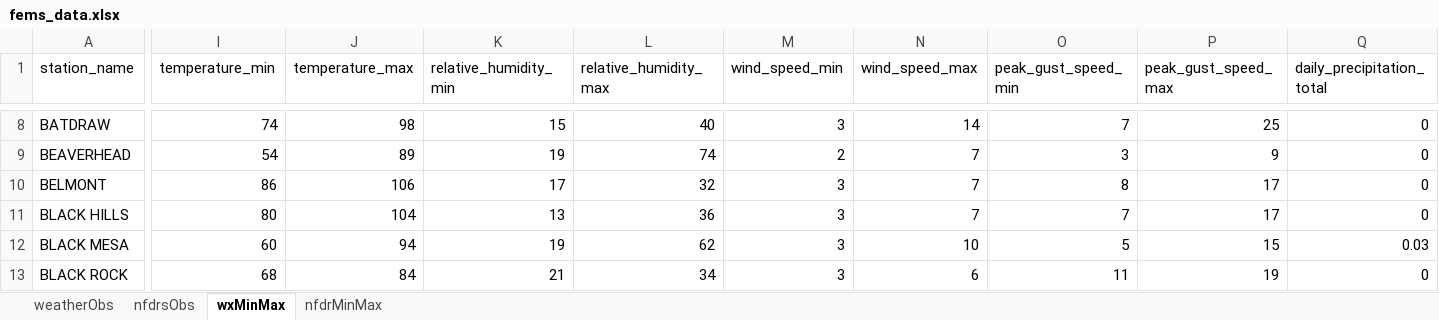
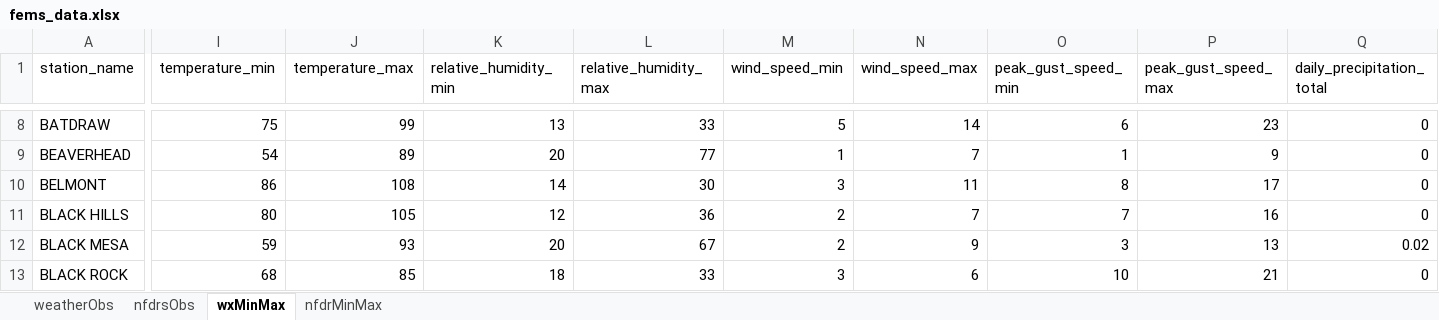
Before and after one commit to ZeinaAlzahawy-USDA/fems-r3, an Excel workbook: data/fems_data.xlsx, sheet wxMinMax, drawn as a sheet; only a part is shown, gaps mark what is left out; values as stored, in another font and other column widths than the file's, no borders; the diff covers the shown part only; the diff names each change by its address in the sheet, - before the commit and + after, or states it on an @@ line.

```diff
--- a/data/fems_data.xlsx (sheet wxMinMax)
+++ b/data/fems_data.xlsx (sheet wxMinMax)
-I8 (temperature_min): 74
+I8 (temperature_min): 75
-J8 (temperature_max): 98
+J8 (temperature_max): 99
-K8 (relative_humidity_min): 15
+K8 (relative_humidity_min): 13
-L8 (relative_humidity_max): 40
+L8 (relative_humidity_max): 33
-M8 (wind_speed_min): 3
+M8 (wind_speed_min): 5
-O8 (peak_gust_speed_min): 7
+O8 (peak_gust_speed_min): 6
-P8 (peak_gust_speed_max): 25
+P8 (peak_gust_speed_max): 23
-K9 (relative_humidity_min): 19
+K9 (relative_humidity_min): 20
-L9 (relative_humidity_max): 74
+L9 (relative_humidity_max): 77
-M9 (wind_speed_min): 2
+M9 (wind_speed_min): 1
-O9 (peak_gust_speed_min): 3
+O9 (peak_gust_speed_min): 1
-J10 (temperature_max): 106
+J10 (temperature_max): 108
-K10 (relative_humidity_min): 17
+K10 (relative_humidity_min): 14
-L10 (relative_humidity_max): 32
+L10 (relative_humidity_max): 30
-N10 (wind_speed_max): 7
+N10 (wind_speed_max): 11
-J11 (temperature_max): 104
+J11 (temperature_max): 105
-K11 (relative_humidity_min): 13
+K11 (relative_humidity_min): 12
-M11:M12 (wind_speed_min): 3
+M11:M12 (wind_speed_min): 2
-P11 (peak_gust_speed_max): 17
+P11 (peak_gust_speed_max): 16
-I12 (temperature_min): 60
+I12 (temperature_min): 59
-J12 (temperature_max): 94
+J12 (temperature_max): 93
-K12 (relative_humidity_min): 19
+K12 (relative_humidity_min): 20
-L12 (relative_humidity_max): 62
+L12 (relative_humidity_max): 67
-N12 (wind_speed_max): 10
+N12 (wind_speed_max): 9
-O12 (peak_gust_speed_min): 5
+O12 (peak_gust_speed_min): 3
-P12 (peak_gust_speed_max): 15
+P12 (peak_gust_speed_max): 13
-Q12 (daily_precipitation_total): 0.03
+Q12 (daily_precipitation_total): 0.02
-J13 (temperature_max): 84
+J13 (temperature_max): 85
-K13 (relative_humidity_min): 21
+K13 (relative_humidity_min): 18
-L13 (relative_humidity_max): 34
+L13 (relative_humidity_max): 33
-O13 (peak_gust_speed_min): 11
+O13 (peak_gust_speed_min): 10
-P13 (peak_gust_speed_max): 19
+P13 (peak_gust_speed_max): 21
```
Also changed, not shown: 868 edited cells elsewhere in this sheet, sheet nfdrsObs, sheet weatherObs, data/fems_latest_nfdrMinMax.xlsx, data/fems_latest_nfdrsObs.xlsx, 6 other files.
